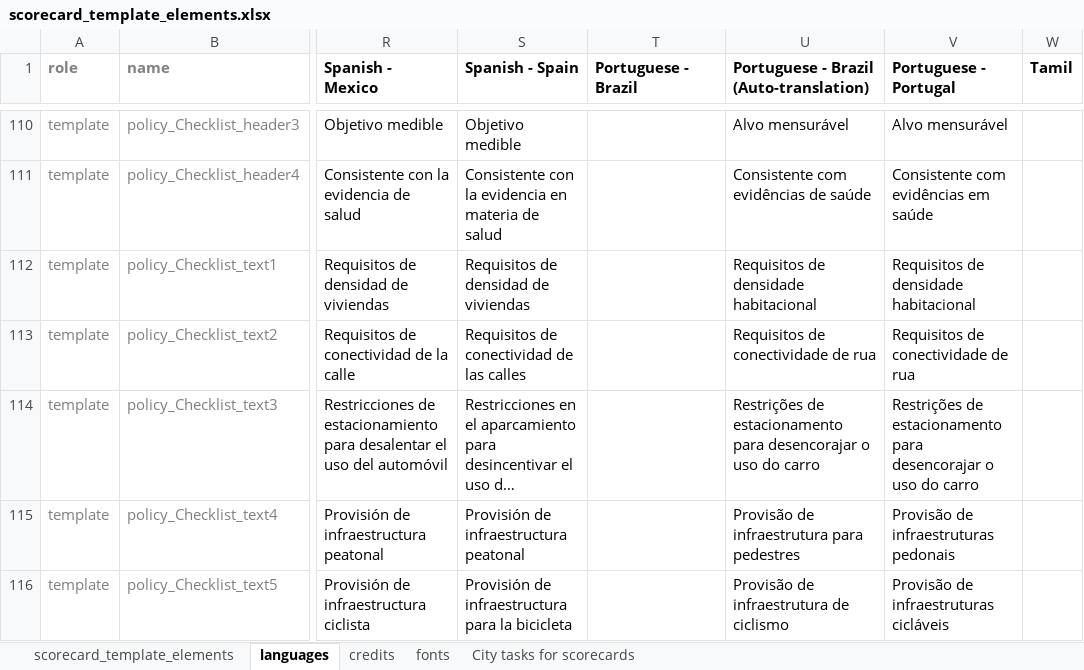
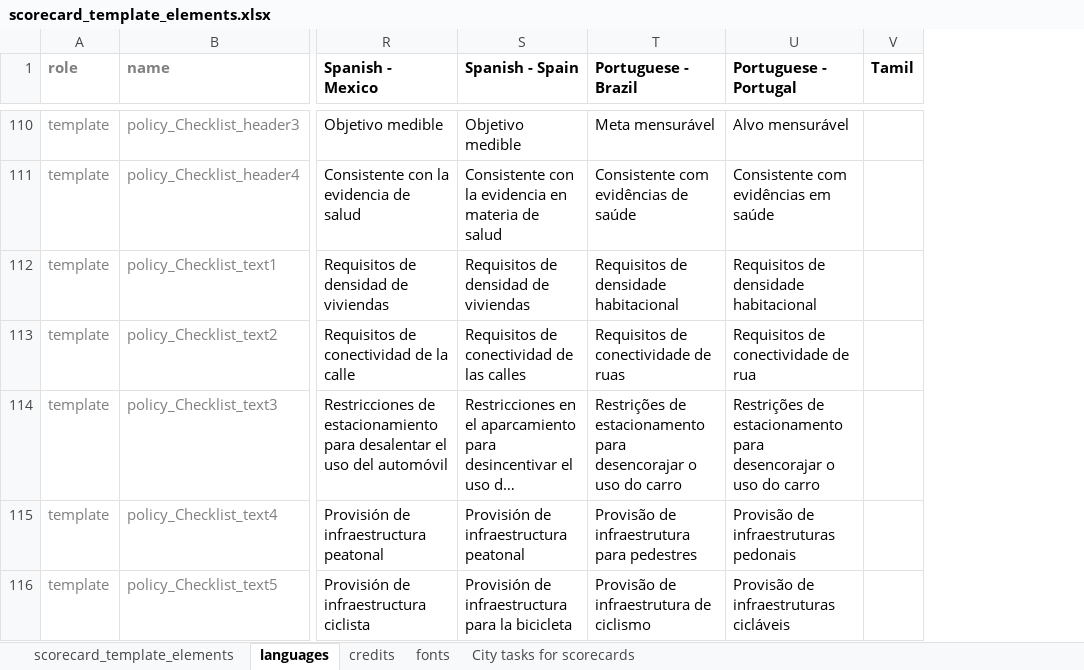
Before and after one commit to global-healthy-liveable-cities/global_scorecards, an Excel workbook: scorecard_template_elements.xlsx, sheet languages, drawn as a sheet; only a part is shown, gaps mark what is left out; long unchanged cells end in …; values as stored, in another font and other column widths than the file's, no borders; conditional formats not drawn; the diff covers the shown part only; the diff names each change by its address in the sheet, - before the commit and + after, or states it on an @@ line.

Commit message:
updated translations, layout, and image crediting

```diff
--- a/scorecard_template_elements.xlsx (sheet languages)
+++ b/scorecard_template_elements.xlsx (sheet languages)
-column U, row 1: Portuguese - Brazil (Auto-translation); rows 110-116: Alvo mensurável | Consistente com evidências de saúde | Requisitos de densidade habitacional | Requisitos de conectividade de rua | Restrições de estacionamento para desencorajar o uso do carro | Provisão de infraestrutura para pedestres | Provisão de infraestrutura de ciclismo
-T110 (Portuguese - Brazil): (empty)
+T110 (Portuguese - Brazil): Meta mensurável
-T111 (Portuguese - Brazil): (empty)
+T111 (Portuguese - Brazil): Consistente com evidências de saúde
-T112 (Portuguese - Brazil): (empty)
+T112 (Portuguese - Brazil): Requisitos de densidade habitacional
-T113 (Portuguese - Brazil): (empty)
+T113 (Portuguese - Brazil): Requisitos de conectividade de ruas
-T114 (Portuguese - Brazil): (empty)
+T114 (Portuguese - Brazil): Restrições de estacionamento para desencorajar o uso do carro
-T115 (Portuguese - Brazil): (empty)
+T115 (Portuguese - Brazil): Provisão de infraestrutura para pedestres
-T116 (Portuguese - Brazil): (empty)
+T116 (Portuguese - Brazil): Provisão de infraestrutura de ciclismo
```
Also changed, not shown: 26 removed rows and 82 edited cells elsewhere in this sheet, sheet scorecard_template_elements, sheet credits, formulas that keep their value, 1 other file.
